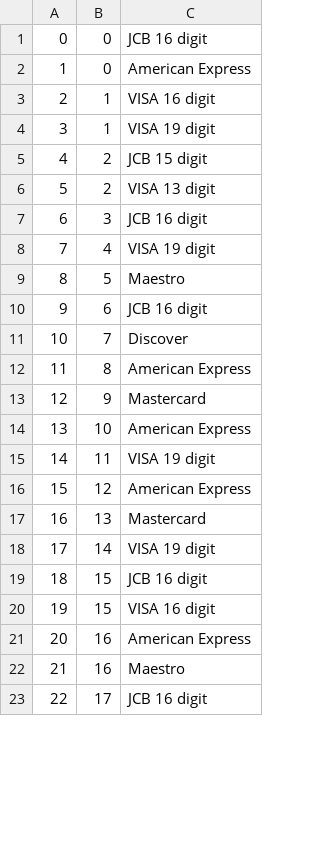
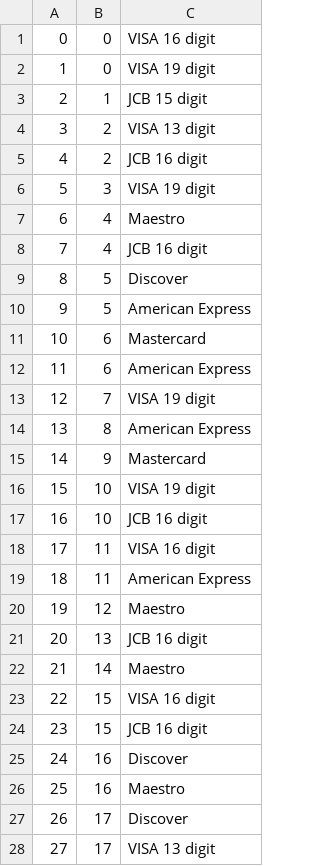
Before and after one commit to MoneyBorgs/Borgs, a CSV file: borgs-db/data/PhysicalAccounts.csv, drawn as a sheet; only a part is shown; removed rows and columns are numbered as before the commit, all else as after; the diff covers the shown part only; the diff names each change by its address in the sheet, - before the commit and + after, or states it on an @@ line.

```diff
--- a/borgs-db/data/PhysicalAccounts.csv
+++ b/borgs-db/data/PhysicalAccounts.csv
-C1: JCB 16 digit
+C1: VISA 16 digit
-C2: American Express
+C2: VISA 19 digit
-C3: VISA 16 digit
+C3: JCB 15 digit
-row 4: 3 | 1 | VISA 19 digit
-row 5: 4 | 2 | JCB 15 digit
@@ column A renumbered between rows 4 and 77 @@
+row 5: 4 | 2 | JCB 16 digit
-C6: JCB 16 digit
+C6: VISA 19 digit
+row 7: 6 | 4 | Maestro
-C8: VISA 19 digit
+C8: JCB 16 digit
-C9: Maestro
+C9: Discover
+row 10: 9 | 5 | American Express
-C11: JCB 16 digit
+C11: Mastercard
+row 12: 11 | 6 | American Express
-C13: Discover
+C13: VISA 19 digit
-C16: American Express
+C16: VISA 19 digit
+row 17: 16 | 10 | JCB 16 digit
-C18: VISA 19 digit
+C18: VISA 16 digit
+row 19: 18 | 11 | American Express
-C20: American Express
+C20: Maestro
-C21: Mastercard
+C21: JCB 16 digit
-C22: VISA 19 digit
+C22: Maestro
@@ row 20 moved to row 23: 22 @@
-C25: American Express
+C25: Discover
+row 27: 26 | 17 | Discover
-C28: JCB 16 digit
+C28: VISA 13 digit
```
Also changed, not shown: 12 added rows, 10 removed rows and 31 edited cells elsewhere in this file, borgs-db/data/Logins.csv, borgs-db/data/TransactionsCategories.csv, 17 other files.
